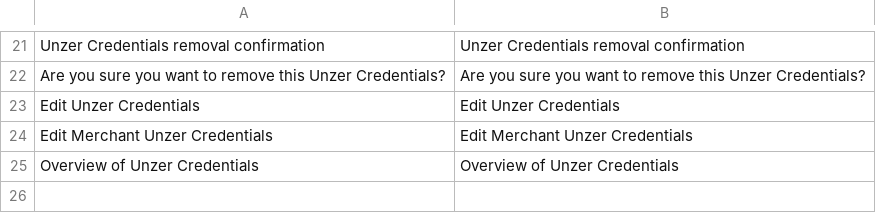
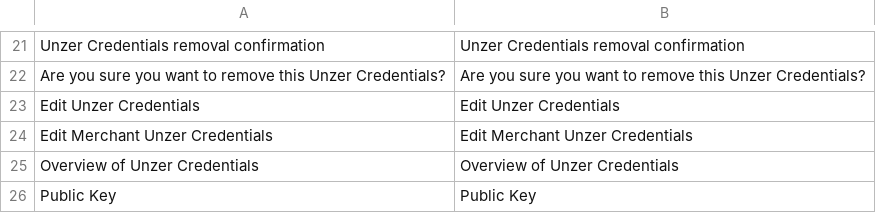
Before and after one commit to spryker-eco/unzer-gui, a CSV file: data/translation/Zed/en_US.csv, drawn as a sheet; only a part is shown, gaps mark what is left out; the diff names each change by its address in the sheet, - before the commit and + after, or states it on an @@ line.

```diff
--- a/data/translation/Zed/en_US.csv
+++ b/data/translation/Zed/en_US.csv
+row 26: Public Key | Public Key
```
Also changed, not shown: data/translation/Zed/de_DE.csv.
